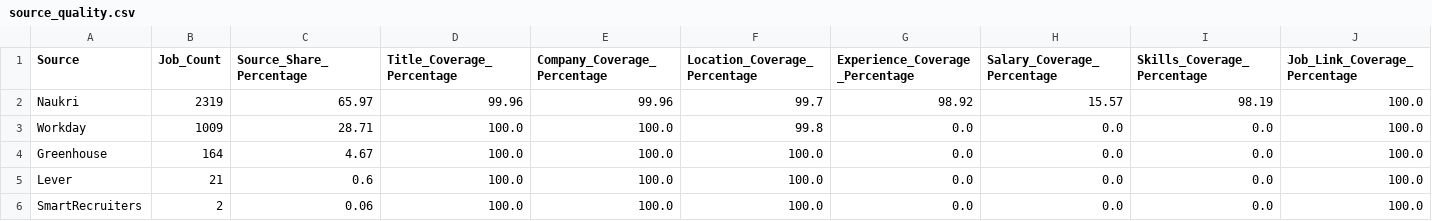
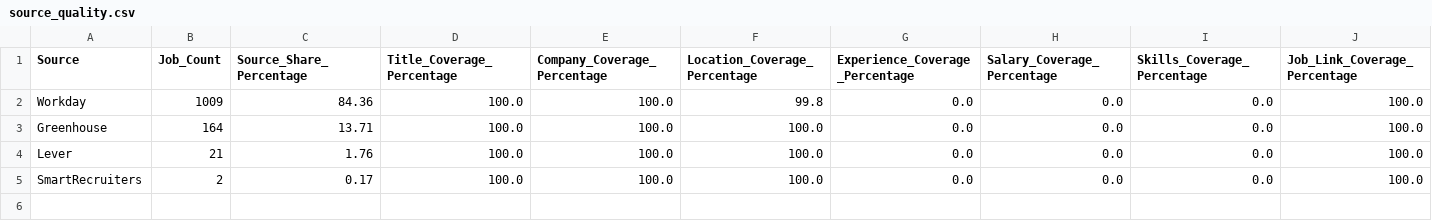
Before and after one commit to prabath1509/naukri-job-analytics-platform, a CSV file: data/source_quality.csv, drawn as a sheet.

```diff
--- a/data/source_quality.csv
+++ b/data/source_quality.csv
@@ -1,6 +1,5 @@
 Source,Job_Count,Source_Share_Percentage,Title_Coverage_Percentage,Company_Coverage_Percentage,Location_Coverage_Percentage,Experience_Coverage_Percentage,Salary_Coverage_Percentage,Skills_Coverage_Percentage,Job_Link_Coverage_Percentage
-Naukri,2319,65.97,99.96,99.96,99.7,98.92,15.57,98.19,100.0
-Workday,1009,28.71,100.0,100.0,99.8,0.0,0.0,0.0,100.0
-Greenhouse,164,4.67,100.0,100.0,100.0,0.0,0.0,0.0,100.0
-Lever,21,0.6,100.0,100.0,100.0,0.0,0.0,0.0,100.0
-SmartRecruiters,2,0.06,100.0,100.0,100.0,0.0,0.0,0.0,100.0
+Workday,1009,84.36,100.0,100.0,99.8,0.0,0.0,0.0,100.0
+Greenhouse,164,13.71,100.0,100.0,100.0,0.0,0.0,0.0,100.0
+Lever,21,1.76,100.0,100.0,100.0,0.0,0.0,0.0,100.0
+SmartRecruiters,2,0.17,100.0,100.0,100.0,0.0,0.0,0.0,100.0
```
Also changed, not shown: data/field_quality.csv, data/location_frequency.csv, 5 other files.
